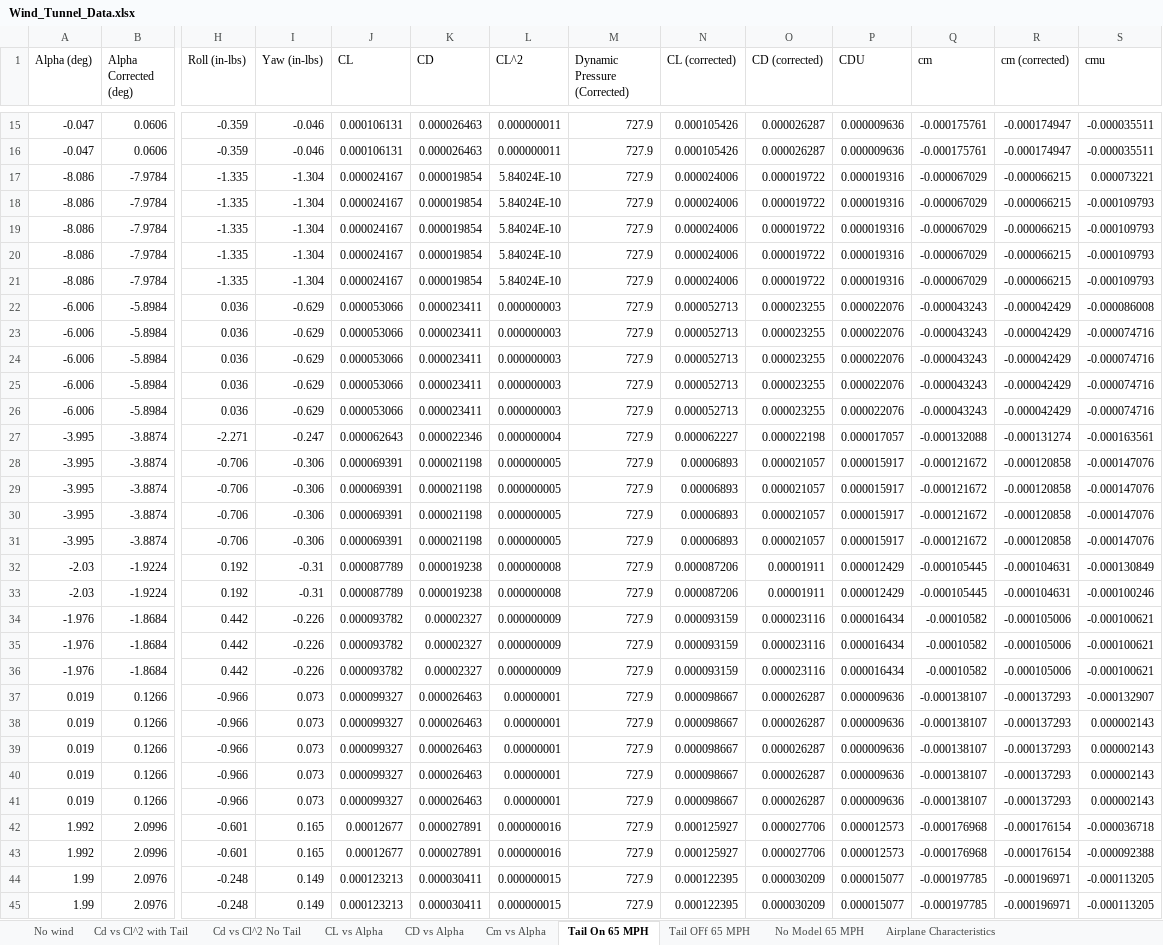
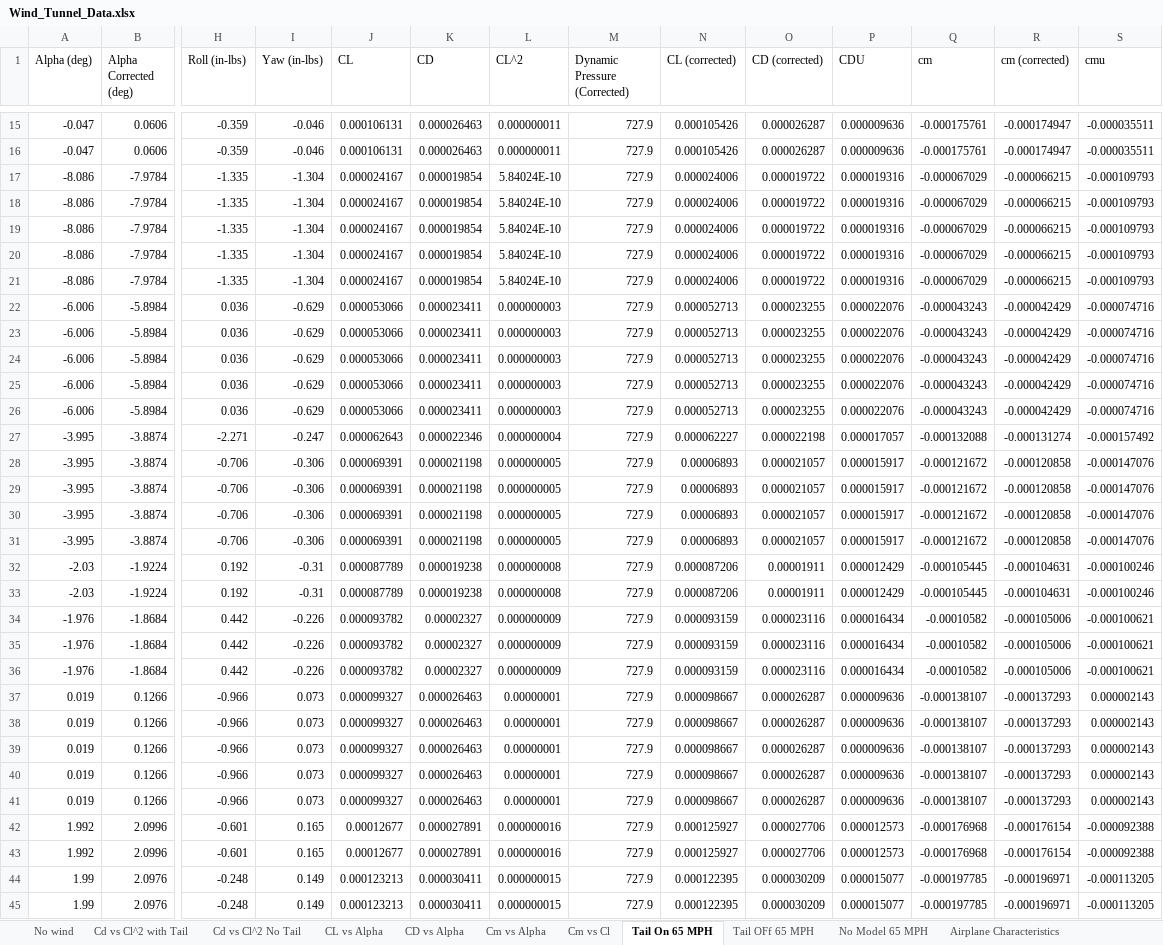
Before and after one commit to AeroLabGroup2/LabWork, an Excel workbook: Formal_Lab_Tom/Wind_Tunnel_Data.xlsx, sheet Tail On 65 MPH, drawn as a sheet; only a part is shown, gaps mark what is left out; values as stored, in another font and other column widths than the file's, no borders; removed rows and columns are numbered as before the commit, all else as after; rows hold the shown columns only; the diff covers the shown part only; the diff names each change by its address in the sheet, - before the commit and + after, or states it on an @@ line.

Commit message:
Finished Cm vs Cl graph, same work needs to be done as previous commit

```diff
--- a/Formal_Lab_Tom/Wind_Tunnel_Data.xlsx (sheet Tail On 65 MPH)
+++ b/Formal_Lab_Tom/Wind_Tunnel_Data.xlsx (sheet Tail On 65 MPH)
+sheet tab: Cm vs Cl
-row 17: -8.086 | -7.9784 | -1.335 | -1.304 | 0.000024167 | 0.000019854 | 5.84024E-10 | 727.9 | 0.000024006 | 0.000019722 | 0.000019316 | -0.000067029 | -0.000066215 | 0.000073221
-row 22: -6.006 | -5.8984 | 0.036 | -0.629 | 0.000053066 | 0.000023411 | 0.000000003 | 727.9 | 0.000052713 | 0.000023255 | 0.000022076 | -0.000043243 | -0.000042429 | -0.000086008
+row 21: -8.086 | -7.9784 | -1.335 | -1.304 | 0.000024167 | 0.000019854 | 5.84024E-10 | 727.9 | 0.000024006 | 0.000019722 | 0.000019316 | -0.000067029 | -0.000066215 | -0.000109793
+row 26: -6.006 | -5.8984 | 0.036 | -0.629 | 0.000053066 | 0.000023411 | 0.000000003 | 727.9 | 0.000052713 | 0.000023255 | 0.000022076 | -0.000043243 | -0.000042429 | -0.000074716
-S27 (cmu): -0.000163561
+S27 (cmu): -0.000157492
-S32 (cmu): -0.000130849
+S32 (cmu): -0.000100246
-row 37: 0.019 | 0.1266 | -0.966 | 0.073 | 0.000099327 | 0.000026463 | 0.00000001 | 727.9 | 0.000098667 | 0.000026287 | 0.000009636 | -0.000138107 | -0.000137293 | -0.000132907
+row 41: 0.019 | 0.1266 | -0.966 | 0.073 | 0.000099327 | 0.000026463 | 0.00000001 | 727.9 | 0.000098667 | 0.000026287 | 0.000009636 | -0.000138107 | -0.000137293 | 0.000002143
-S42 (cmu): -0.000036718
+S42 (cmu): -0.000092388
```
Also changed, not shown: 18 edited cells elsewhere in this sheet, sheet Tail OFf 65 MPH, sheet No Model 65 MPH, formulas that keep their value, charts or pictures.
